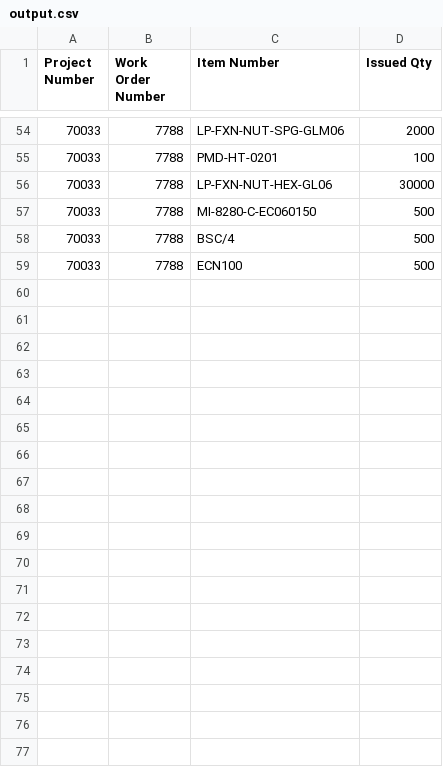
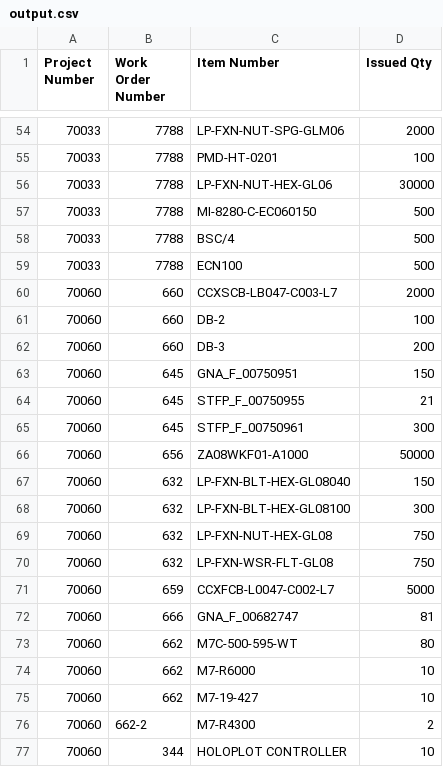
Before and after one commit to Mohamed-AH/automation, a CSV file: 00 preprocess/output.csv, drawn as a sheet; only a part is shown, gaps mark what is left out.

```diff
--- a/00 preprocess/output.csv
+++ b/00 preprocess/output.csv
@@ -59 +59,19 @@ Project Number,Work Order Number,Item Number,Issued Qty
 70033,7788,ECN100,500
+70060,660,CCXSCB-LB047-C003-L7,2000
+70060,660,DB-2,100
+70060,660,DB-3,200
+70060,645,GNA_F_00750951,150
+70060,645,STFP_F_00750955,21
+70060,645,STFP_F_00750961,300
+70060,656,ZA08WKF01-A1000,50000
+70060,632,LP-FXN-BLT-HEX-GL08040,150
+70060,632,LP-FXN-BLT-HEX-GL08100,300
+70060,632,LP-FXN-NUT-HEX-GL08,750
+70060,632,LP-FXN-WSR-FLT-GL08,750
+70060,659,CCXFCB-L0047-C002-L7,5000
+70060,666,GNA_F_00682747,81
+70060,662,M7C-500-595-WT,80
+70060,662,M7-R6000,10
+70060,662,M7-19-427,10
+70060,662-2,M7-R4300,2
+70060,344,HOLOPLOT CONTROLLER,10
```
Also changed, not shown: 00 preprocess/updated_output.csv, 2 other files.
